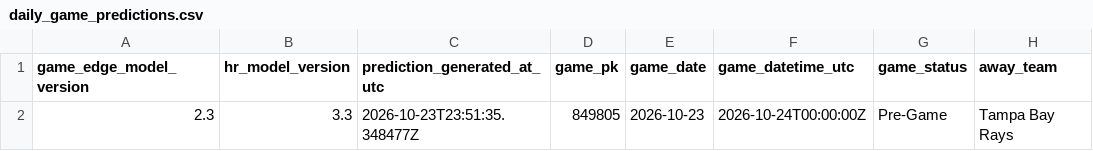
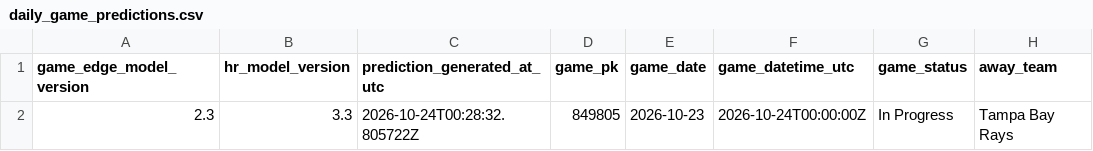
Before and after one commit to SSpeterson2b/launchpoint-hr, a CSV file: data/daily_game_predictions.csv, drawn as a sheet; only a part is shown; the diff names each change by its address in the sheet, - before the commit and + after, or states it on an @@ line.

Commit message:
Update public MLB Game Edge predictions

```diff
--- a/data/daily_game_predictions.csv
+++ b/data/daily_game_predictions.csv
-C2 (prediction_generated_at_utc): 2026-10-23T23:51:35.348477Z
+C2 (prediction_generated_at_utc): 2026-10-24T00:28:32.805722Z
-G2 (game_status): Pre-Game
+G2 (game_status): In Progress
```
